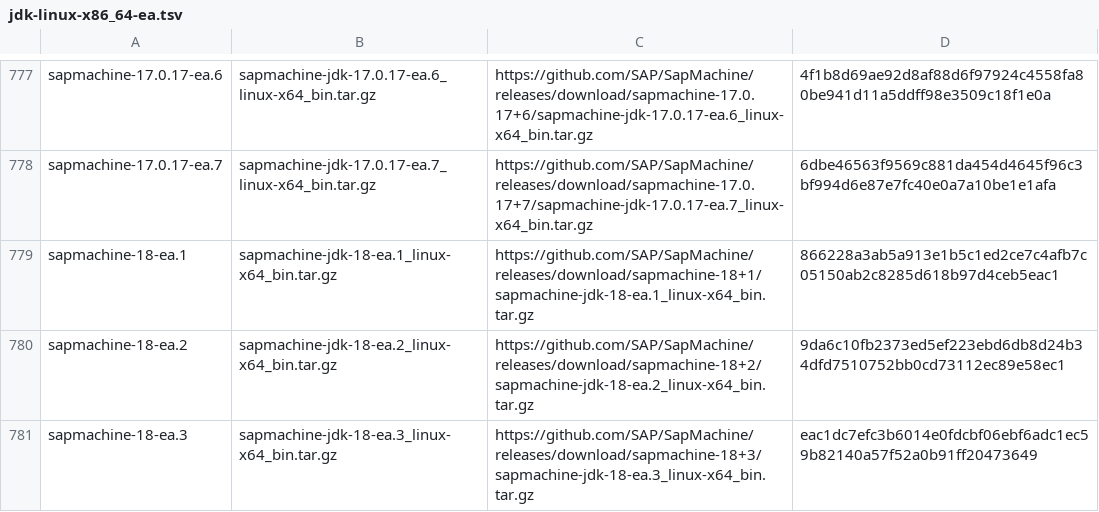
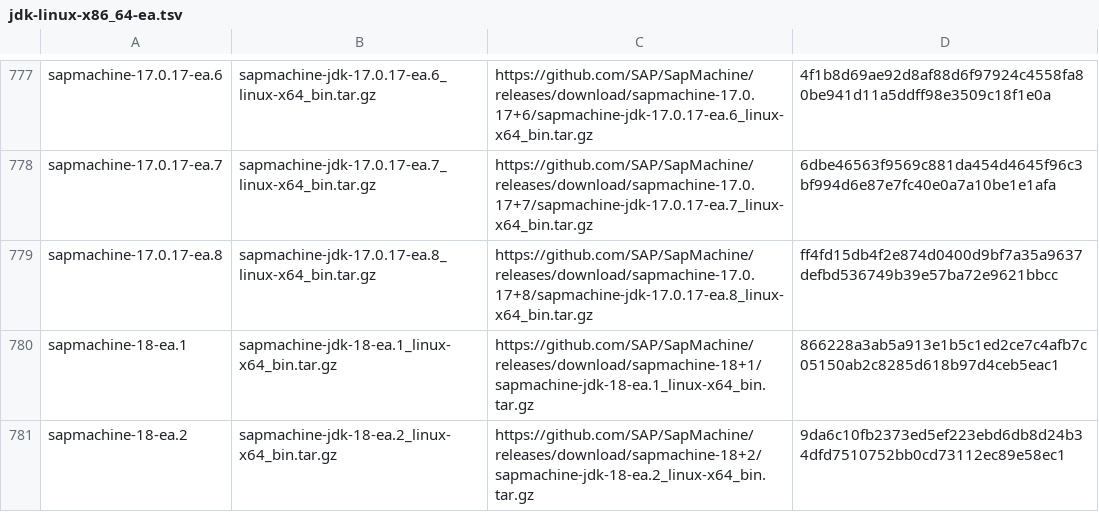
Before and after one commit to sh41/asdf-java, a TSV file: data/jdk-linux-x86_64-ea.tsv, drawn as a sheet; only a part is shown, gaps mark what is left out; the shorter side is filled out with more unchanged rows; the diff covers the shown part only.

```diff
--- a/data/jdk-linux-x86_64-ea.tsv
+++ b/data/jdk-linux-x86_64-ea.tsv
@@ -778,2 +778,3 @@ sapmachine-17.0.17-ea.6	sapmachine-jdk-17.0.17-ea.6_linux-x64_bin.tar.gz	https:/
 sapmachine-17.0.17-ea.7	sapmachine-jdk-17.0.17-ea.7_linux-x64_bin.tar.gz	https://github.com/SAP/SapMachine/releases/download/sapmachine-17.0.17+7/sapmachine-jdk-17.0.17-ea.7_linux-x64_bin.tar.gz	6dbe46563f9569c881da454d4645f96c3bf994d6e87e7fc40e0a7a10be1e1afa
+sapmachine-17.0.17-ea.8	sapmachine-jdk-17.0.17-ea.8_linux-x64_bin.tar.gz	https://github.com/SAP/SapMachine/releases/download/sapmachine-17.0.17+8/sapmachine-jdk-17.0.17-ea.8_linux-x64_bin.tar.gz	ff4fd15db4f2e874d0400d9bf7a35a9637defbd536749b39e57ba72e9621bbcc
 sapmachine-18-ea.1	sapmachine-jdk-18-ea.1_linux-x64_bin.tar.gz	https://github.com/SAP/SapMachine/releases/download/sapmachine-18+1/sapmachine-jdk-18-ea.1_linux-x64_bin.tar.gz	866228a3ab5a913e1b5c1ed2ce7c4afb7c05150ab2c8285d618b97d4ceb5eac1
```
Also changed, not shown: 7 added rows elsewhere in this file, data/jdk-macosx-aarch64-all.tsv, data/jdk-macosx-aarch64-ea.tsv, 3 other files.
